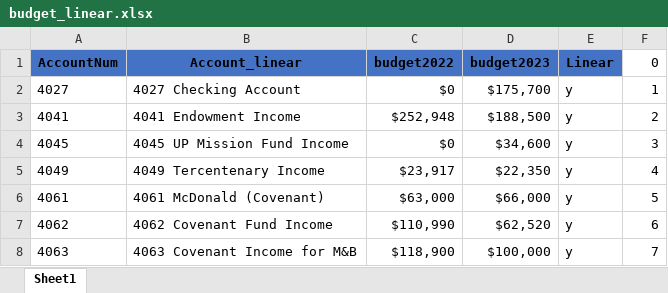
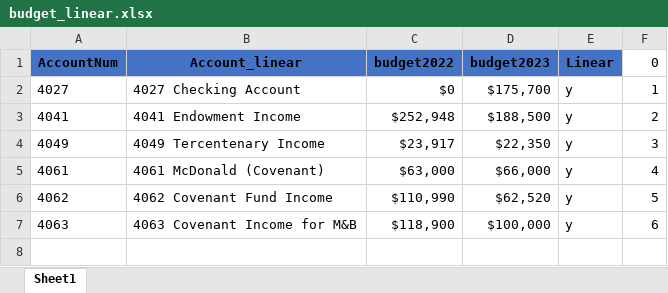
Before and after one commit to dhjelmar/budget, an Excel workbook: input_files/budget_linear.xlsx, sheet Sheet1, drawn as a sheet; values as stored, in another font and other column widths than the file's, no borders; conditional formats not drawn; removed rows and columns are numbered as before the commit, all else as after; the diff names each change by its address in the sheet, - before the commit and + after, or states it on an @@ line.

Commit message:
removed UP Mission Fund

```diff
--- a/input_files/budget_linear.xlsx (sheet Sheet1)
+++ b/input_files/budget_linear.xlsx (sheet Sheet1)
-row 4: 4045 | 4045 UP Mission Fund Income | $0 | $34,600 | y | 3
-F4 (0): 4
+F4 (0): 3
-F5 (0): 5
+F5 (0): 4
-F6 (0): 6
+F6 (0): 5
-F7 (0): 7
+F7 (0): 6
```
Also changed, not shown: formulas that keep their value.
